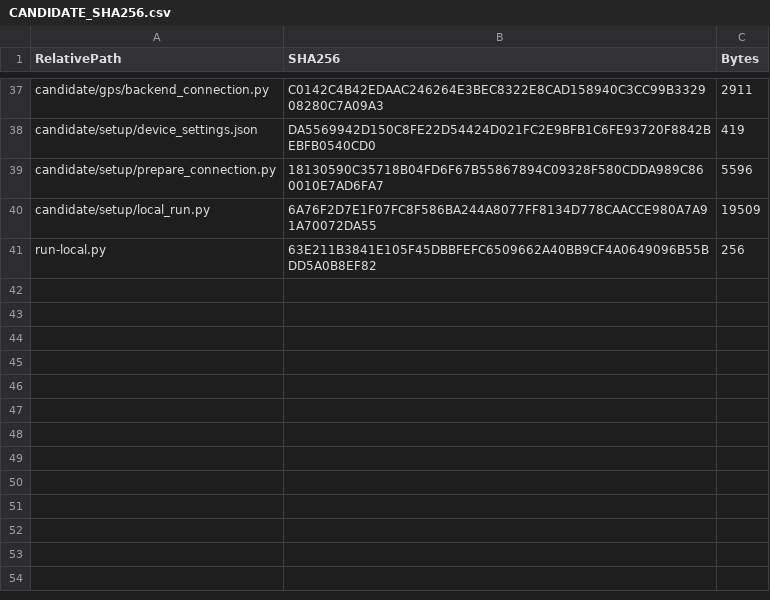
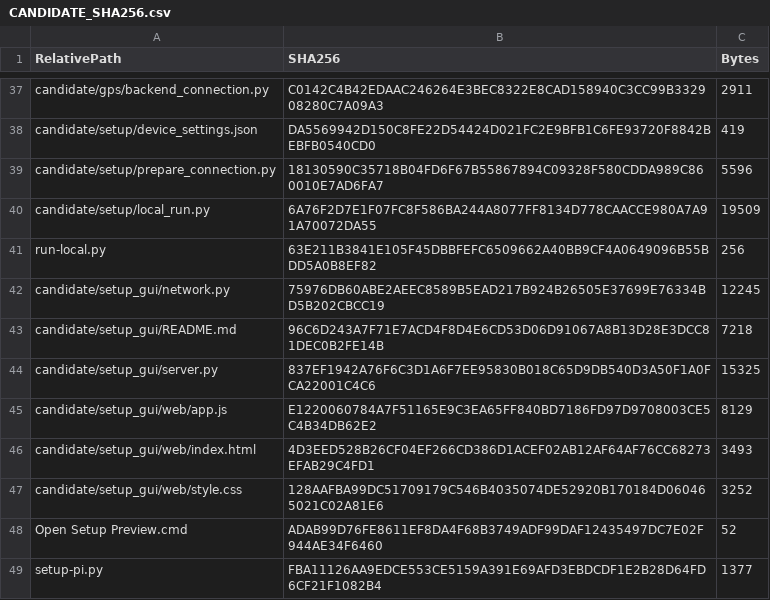
Before and after one commit to centrabusapp-png/PI-1-UNIFIED, a CSV file: CANDIDATE_SHA256.csv, drawn as a sheet; only a part is shown, gaps mark what is left out; the diff names each change by its address in the sheet, - before the commit and + after, or states it on an @@ line.

Commit message:
Add Pi1 local browser Wi-Fi setup candidate with rollback safeguards

```diff
--- a/CANDIDATE_SHA256.csv
+++ b/CANDIDATE_SHA256.csv
+row 42: candidate/setup_gui/network.py | 75976DB60ABE2AEEC8589B5EAD217B924B26505E37699E76334BD5B202CBCC19 | 12245
+row 43: candidate/setup_gui/README.md | 96C6D243A7F71E7ACD4F8D4E6CD53D06D91067A8B13D28E3DCC81DEC0B2FE14B | 7218
+row 44: candidate/setup_gui/server.py | 837EF1942A76F6C3D1A6F7EE95830B018C65D9DB540D3A50F1A0FCA22001C4C6 | 15325
+row 45: candidate/setup_gui/web/app.js | E1220060784A7F51165E9C3EA65FF840BD7186FD97D9708003CE5C4B34DB62E2 | 8129
+row 46: candidate/setup_gui/web/index.html | 4D3EED528B26CF04EF266CD386D1ACEF02AB12AF64AF76CC68273EFAB29C4FD1 | 3493
+row 47: candidate/setup_gui/web/style.css | 128AAFBA99DC51709179C546B4035074DE52920B170184D060465021C02A81E6 | 3252
+row 48: Open Setup Preview.cmd | ADAB99D76FE8611EF8DA4F68B3749ADF99DAF12435497DC7E02F944AE34F6460 | 52
+row 49: setup-pi.py | FBA11126AA9EDCE553CE5159A391E69AFD3EBDCDF1E2B28D64FD6CF21F1082B4 | 1377
```
Also changed, not shown: 12 other files.
